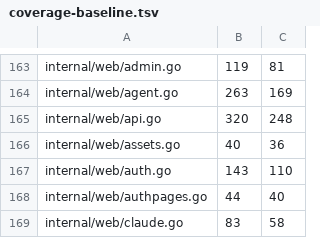
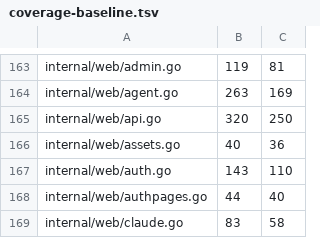
Before and after one commit to USA-RedDragon/hermes-device, a TSV file: hub/.github/coverage-baseline.tsv, drawn as a sheet; only a part is shown, gaps mark what is left out; the diff covers the shown part only.

```diff
--- a/hub/.github/coverage-baseline.tsv
+++ b/hub/.github/coverage-baseline.tsv
@@ -164,3 +164,3 @@ internal/web/admin.go	119	81
 internal/web/agent.go	263	169
-internal/web/api.go	320	248
+internal/web/api.go	320	250
 internal/web/assets.go	40	36
```
Also changed, not shown: 6 edited cells elsewhere in this file, 1 other file.
